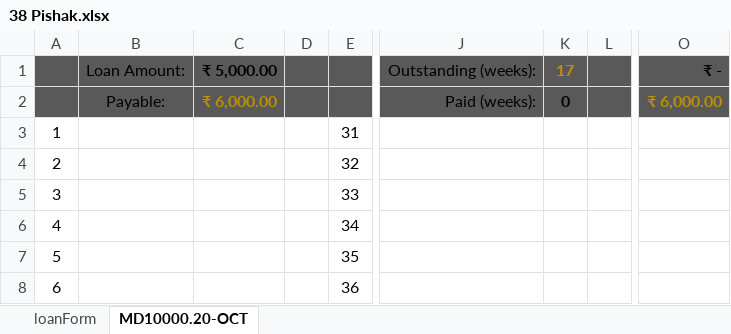
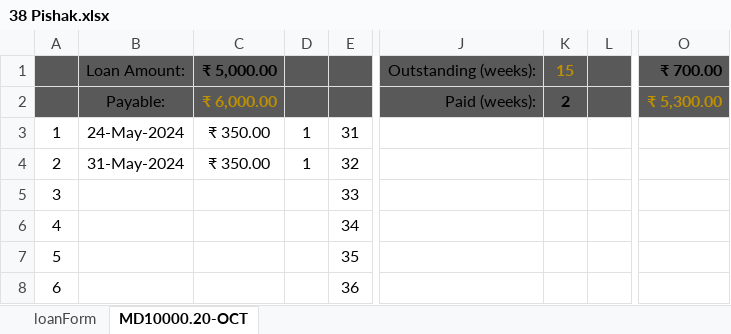
Before and after one commit to aboongm/tungfamFinance, an Excel workbook: LoanOfficer-A/2023/38 Pishak.xlsx, sheet MD10000.20-OCT, drawn as a sheet; only a part is shown, gaps mark what is left out; values as stored, in another font and other column widths than the file's, no borders; the diff names each change by its address in the sheet, - before the commit and + after, or states it on an @@ line.

```diff
--- a/LoanOfficer-A/2023/38 Pishak.xlsx (sheet MD10000.20-OCT)
+++ b/LoanOfficer-A/2023/38 Pishak.xlsx (sheet MD10000.20-OCT)
-K1: 17
+K1: 15
-O1: ₹ -
+O1: ₹ 700.00
-K2: 0
+K2: 2
-O2: ₹ 6,000.00
+O2: ₹ 5,300.00
-B3: (empty)
+B3: 24-May-2024
-C3:C4: (empty)
+C3:C4: ₹ 350.00
-D3:D4: (empty)
+D3:D4: 1
-B4: (empty)
+B4: 31-May-2024
```
Also changed, not shown: LoanOfficer-A/2023/37 Asiqi.xlsx, LoanOfficer-A/2023/39 Haobijam Thasana.xlsx, 30 other files.
